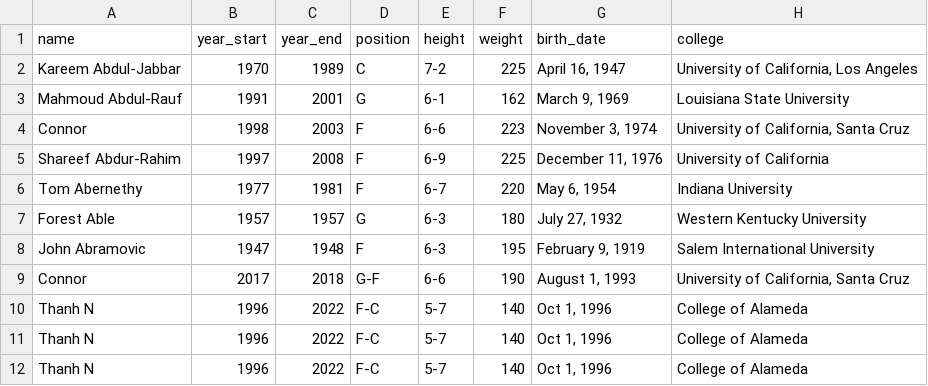
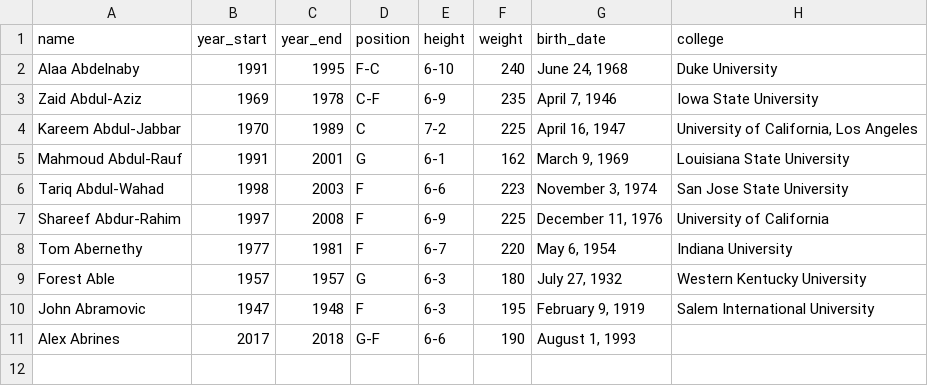
Before and after one commit to ConnorCable/Qwasar, a CSV file: fullstack/mySQLite3/data.csv, drawn as a sheet.

```diff
--- a/fullstack/mySQLite3/data.csv
+++ b/fullstack/mySQLite3/data.csv
@@ -1,5 +1,7 @@
 name,year_start,year_end,position,height,weight,birth_date,college
+Alaa Abdelnaby,1991,1995,F-C,6-10,240,"June 24, 1968",Duke University
+Zaid Abdul-Aziz,1969,1978,C-F,6-9,235,"April 7, 1946",Iowa State University
 Kareem Abdul-Jabbar,1970,1989,C,7-2,225,"April 16, 1947","University of California, Los Angeles"
 Mahmoud Abdul-Rauf,1991,2001,G,6-1,162,"March 9, 1969",Louisiana State University
-Connor,1998,2003,F,6-6,223,"November 3, 1974","University of California, Santa Cruz"
+Tariq Abdul-Wahad,1998,2003,F,6-6,223,"November 3, 1974",San Jose State University
 Shareef Abdur-Rahim,1997,2008,F,6-9,225,"December 11, 1976",University of California
@@ -8,5 +10,2 @@ Forest Able,1957,1957,G,6-3,180,"July 27, 1932",Western Kentucky University
 John Abramovic,1947,1948,F,6-3,195,"February 9, 1919",Salem International University
-Connor,2017,2018,G-F,6-6,190,"August 1, 1993","University of California, Santa Cruz"
-Thanh N,1996,2022,F-C,5-7,140,"Oct 1, 1996",College of Alameda
-Thanh N,1996,2022,F-C,5-7,140,"Oct 1, 1996",College of Alameda
-Thanh N,1996,2022,F-C,5-7,140,"Oct 1, 1996",College of Alameda
+Alex Abrines,2017,2018,G-F,6-6,190,"August 1, 1993",
```
Also changed, not shown: 4 other files.
